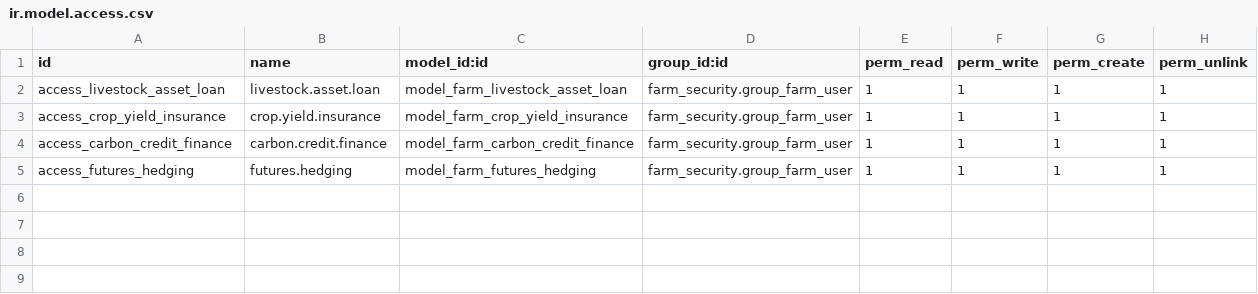
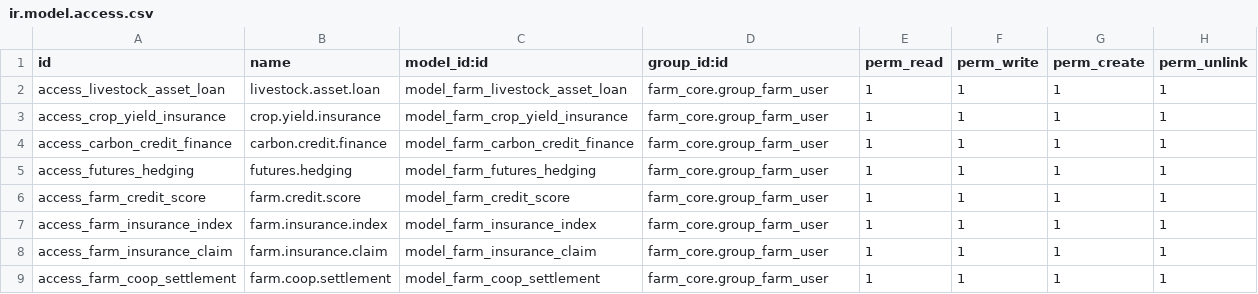
Before and after one commit to jeffery9/odoo-farm, a CSV file: farm_finance_advanced/security/ir.model.access.csv, drawn as a sheet.

Commit message:
feat(finance): implement credit scoring, weather index insurance and coop settlement (US-48-01 to US-48-04)

```diff
--- a/farm_finance_advanced/security/ir.model.access.csv
+++ b/farm_finance_advanced/security/ir.model.access.csv
@@ -1,5 +1,9 @@
 id,name,model_id:id,group_id:id,perm_read,perm_write,perm_create,perm_unlink
-access_livestock_asset_loan,livestock.asset.loan,model_farm_livestock_asset_loan,farm_security.group_farm_user,1,1,1,1
-access_crop_yield_insurance,crop.yield.insurance,model_farm_crop_yield_insurance,farm_security.group_farm_user,1,1,1,1
-access_carbon_credit_finance,carbon.credit.finance,model_farm_carbon_credit_finance,farm_security.group_farm_user,1,1,1,1
-access_futures_hedging,futures.hedging,model_farm_futures_hedging,farm_security.group_farm_user,1,1,1,1
+access_livestock_asset_loan,livestock.asset.loan,model_farm_livestock_asset_loan,farm_core.group_farm_user,1,1,1,1
+access_crop_yield_insurance,crop.yield.insurance,model_farm_crop_yield_insurance,farm_core.group_farm_user,1,1,1,1
+access_carbon_credit_finance,carbon.credit.finance,model_farm_carbon_credit_finance,farm_core.group_farm_user,1,1,1,1
+access_futures_hedging,futures.hedging,model_farm_futures_hedging,farm_core.group_farm_user,1,1,1,1
+access_farm_credit_score,farm.credit.score,model_farm_credit_score,farm_core.group_farm_user,1,1,1,1
+access_farm_insurance_index,farm.insurance.index,model_farm_insurance_index,farm_core.group_farm_user,1,1,1,1
+access_farm_insurance_claim,farm.insurance.claim,model_farm_insurance_claim,farm_core.group_farm_user,1,1,1,1
+access_farm_coop_settlement,farm.coop.settlement,model_farm_coop_settlement,farm_core.group_farm_user,1,1,1,1
```
Also changed, not shown: 7 other files.
